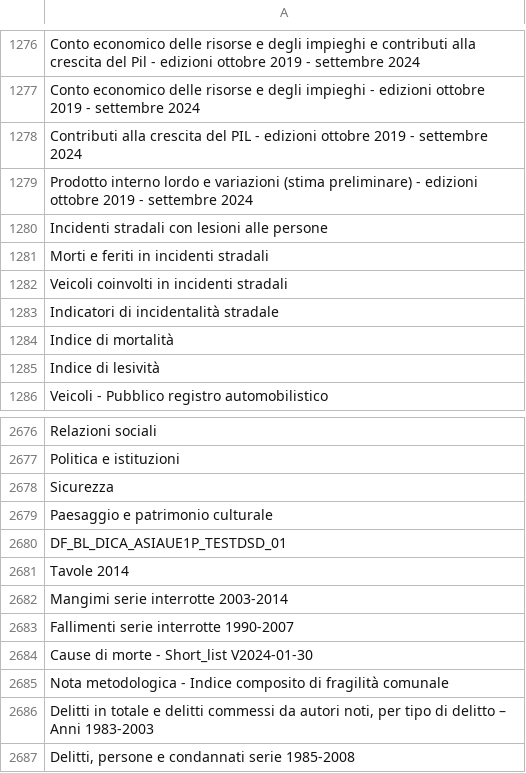
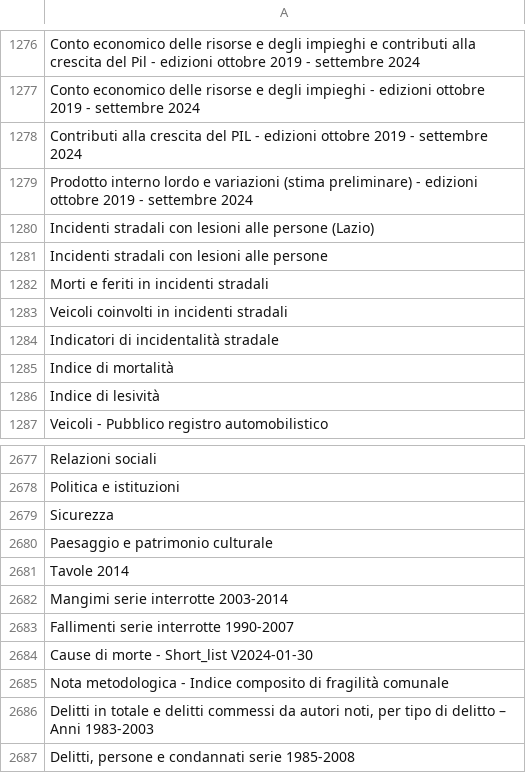
Before and after one commit to ondata/guida-api-istat, a CSV file: data/jiku_istat/istatcats.csv, drawn as a sheet; only a part is shown, gaps mark what is left out.

```diff
--- a/data/jiku_istat/istatcats.csv
+++ b/data/jiku_istat/istatcats.csv
@@ -1279,2 +1279,3 @@
 "Prodotto interno lordo e variazioni (stima preliminare) - edizioni ottobre 2019 - settembre 2024"
+"Incidenti stradali con lesioni alle persone (Lazio)"
 "Incidenti stradali con lesioni alle persone"
@@ -2679,3 +2680,2 @@
 "Paesaggio e patrimonio culturale"
-"DF_BL_DICA_ASIAUE1P_TESTDSD_01"
 "Tavole 2014"
```
Also changed, not shown: 3 other files.
